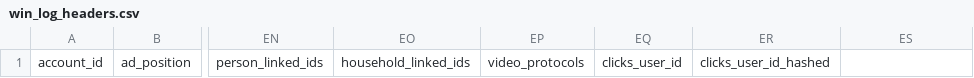
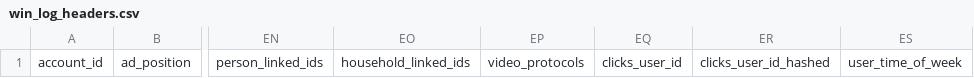
Before and after one commit to BeeswaxIO/beeswax-api, a CSV file: beeswax/logs/batch/win_log_headers.csv, drawn as a sheet; only a part is shown, gaps mark what is left out; the diff names each change by its address in the sheet, - before the commit and + after, or states it on an @@ line.

Commit message:
Add user_time_of_week

```diff
--- a/beeswax/logs/batch/win_log_headers.csv
+++ b/beeswax/logs/batch/win_log_headers.csv
-ES1: (empty)
+ES1: user_time_of_week
```
